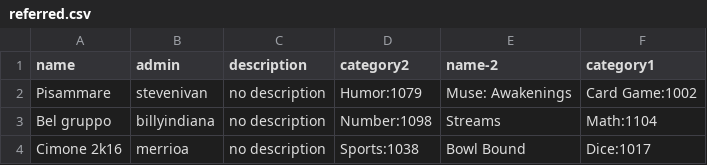
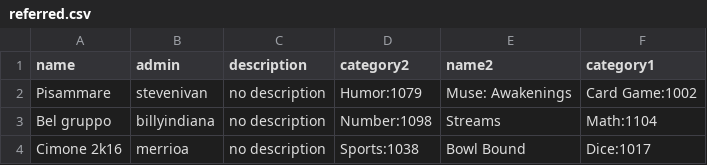
Before and after one commit to leonardopoggiani/Large-Scale-Project, a CSV file: dataset/neo4j/referred.csv, drawn as a sheet; only a part is shown.

Commit message:
Update referred.csv

```diff
--- a/dataset/neo4j/referred.csv
+++ b/dataset/neo4j/referred.csv
@@ -1,2 +1,2 @@
-name,admin,description,category2,name-2,category1
+name,admin,description,category2,name2,category1
 Pisammare,stevenivan,no description,Humor:1079,Muse: Awakenings,Card Game:1002
```
